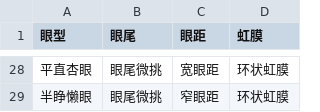
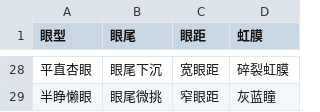
Before and after one commit to nph12138/LingXu_Character_OS, a CSV file: 06_SYSTEM_LIBRARY/01_FACE_DNA/ATOMS_eye.csv, drawn as a sheet; only a part is shown, gaps mark what is left out; the diff covers the shown part only.

```diff
--- a/06_SYSTEM_LIBRARY/01_FACE_DNA/ATOMS_eye.csv
+++ b/06_SYSTEM_LIBRARY/01_FACE_DNA/ATOMS_eye.csv
@@ -28,2 +28,2 @@
-平直杏眼,眼尾微挑,宽眼距,环状虹膜
-半睁懒眼,眼尾微挑,窄眼距,环状虹膜
+平直杏眼,眼尾下沉,宽眼距,碎裂虹膜
+半睁懒眼,眼尾微挑,窄眼距,灰蓝瞳
```
Also changed, not shown: 65 edited cells elsewhere in this file, 06_SYSTEM_LIBRARY/01_FACE_DNA/ATOMS_facial_structure.csv, 06_SYSTEM_LIBRARY/01_FACE_DNA/ATOMS_nose_mouth.csv, 2 other files.
